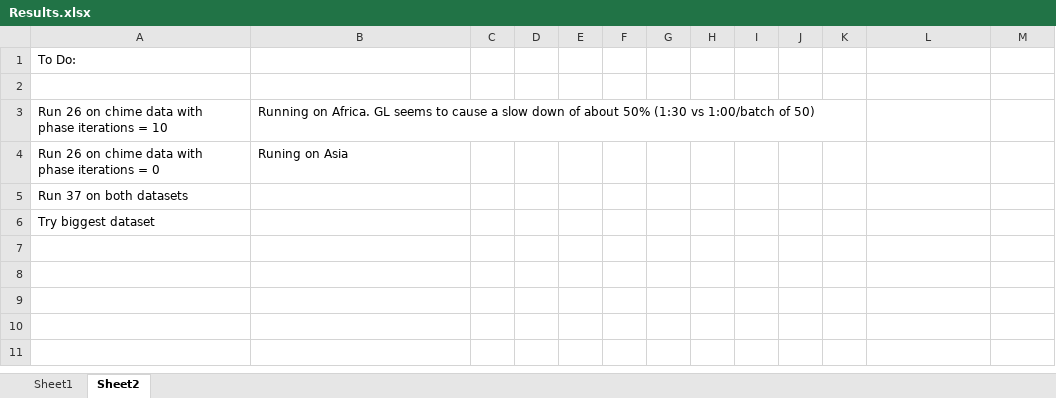
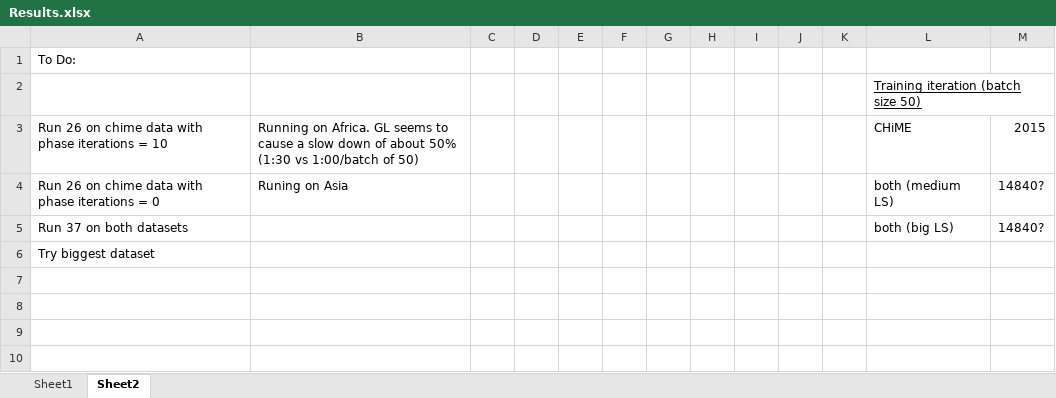
Before and after one commit to tobystaines/MScFinalProject, an Excel workbook: test_metrics/Results.xlsx, sheet Sheet2, drawn as a sheet; only a part is shown; the shorter side is filled out with more unchanged rows; values as stored, in another font and other column widths than the file's, no borders; the diff names each change by its address in the sheet, - before the commit and + after, or states it on an @@ line.

```diff
--- a/test_metrics/Results.xlsx (sheet Sheet2)
+++ b/test_metrics/Results.xlsx (sheet Sheet2)
-L2: (empty)
+L2: Training iteration (batch size 50)
-L3: (empty)
+L3: CHiME
-M3: (empty)
+M3: 2015
-L4: (empty)
+L4: both (medium LS)
-M4:M5: (empty)
+M4:M5: 14840?
-L5: (empty)
+L5: both (big LS)
```
Also changed, not shown: sheet Sheet1, 2 other files.
